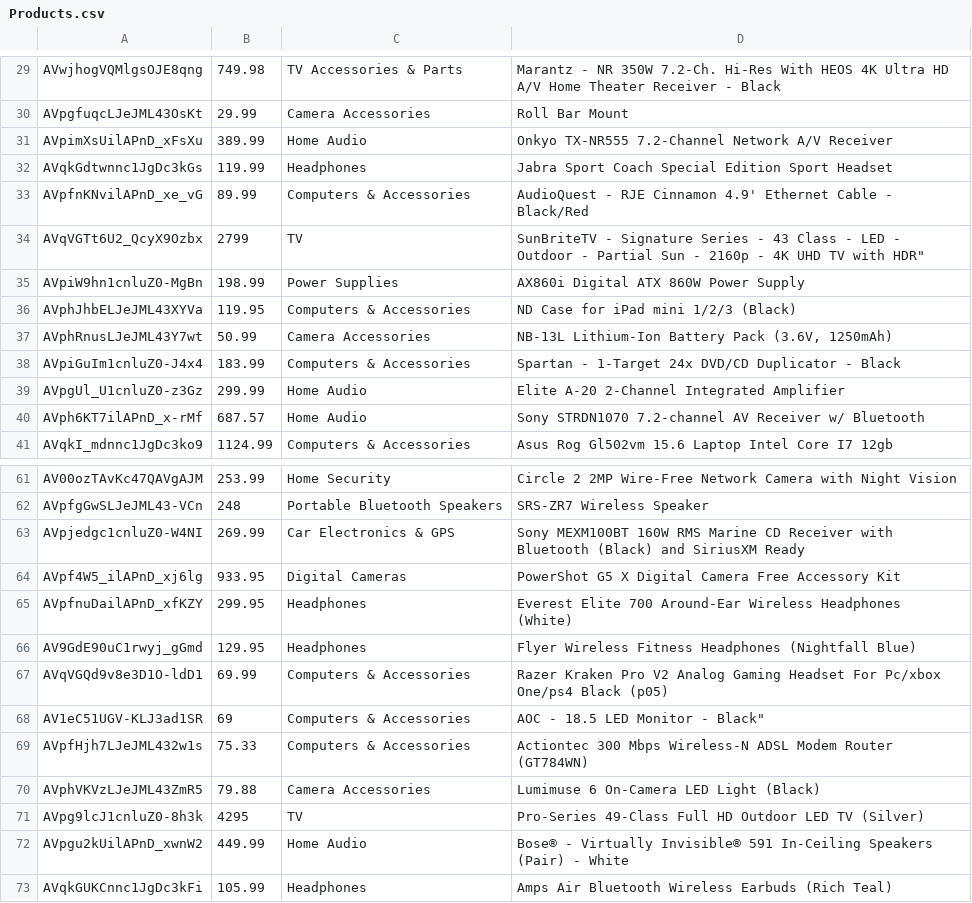
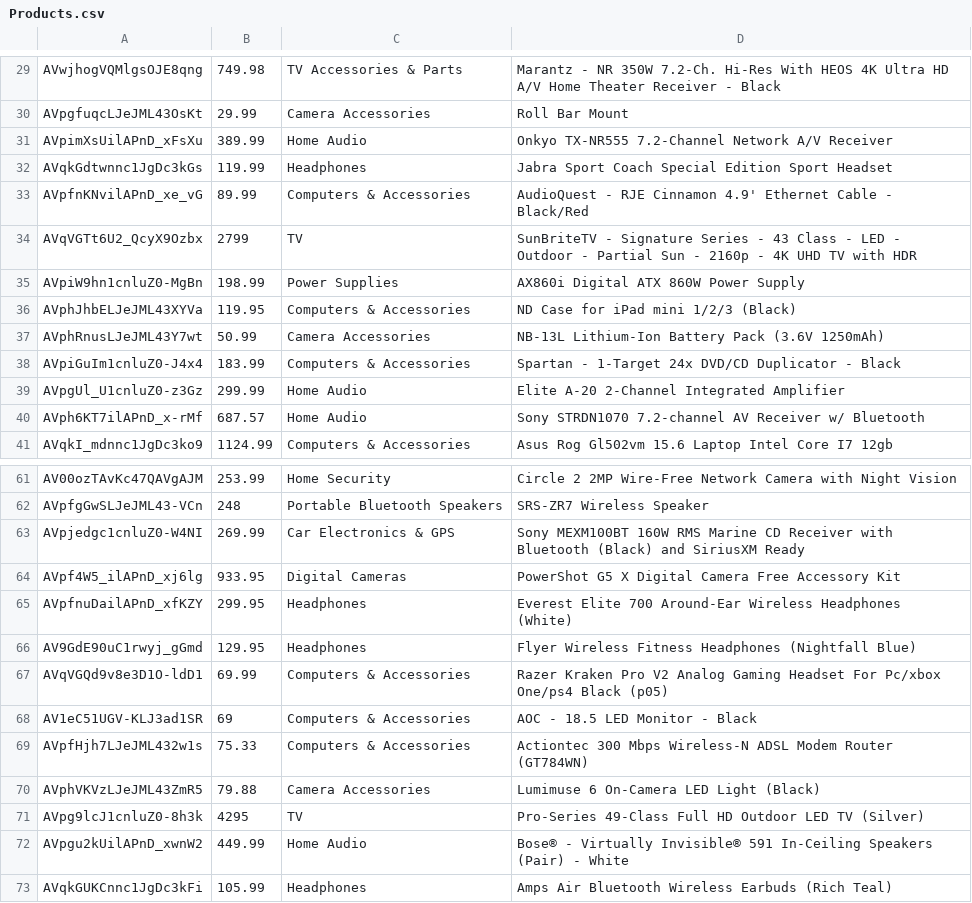
Before and after one commit to christian-edwards/Project3, a CSV file: input/Products.csv, drawn as a sheet; only a part is shown, gaps mark what is left out; the diff covers the shown part only.

```diff
--- a/input/Products.csv
+++ b/input/Products.csv
@@ -33,6 +33,6 @@ AVqkGdtwnnc1JgDc3kGs,119.99,Headphones,Jabra Sport Coach Special Edition Sport H
 AVpfnKNvilAPnD_xe_vG,89.99,Computers & Accessories,AudioQuest - RJE Cinnamon 4.9' Ethernet Cable - Black/Red
-AVqVGTt6U2_QcyX9Ozbx,2799,TV,"SunBriteTV - Signature Series - 43 Class - LED - Outdoor - Partial Sun - 2160p - 4K UHD TV with HDR"""
+AVqVGTt6U2_QcyX9Ozbx,2799,TV,SunBriteTV - Signature Series - 43 Class - LED - Outdoor - Partial Sun - 2160p - 4K UHD TV with HDR
 AVpiW9hn1cnluZ0-MgBn,198.99,Power Supplies,AX860i Digital ATX 860W Power Supply
 AVphJhbELJeJML43XYVa,119.95,Computers & Accessories,ND Case for iPad mini 1/2/3 (Black)
-AVphRnusLJeJML43Y7wt,50.99,Camera Accessories,"NB-13L Lithium-Ion Battery Pack (3.6V, 1250mAh)"
+AVphRnusLJeJML43Y7wt,50.99,Camera Accessories,NB-13L Lithium-Ion Battery Pack (3.6V 1250mAh)
 AVpiGuIm1cnluZ0-J4x4,183.99,Computers & Accessories,Spartan - 1-Target 24x DVD/CD Duplicator - Black
@@ -67,3 +67,3 @@ AV9GdE90uC1rwyj_gGmd,129.95,Headphones,Flyer Wireless Fitness Headphones (Nightf
 AVqVGQd9v8e3D1O-ldD1,69.99,Computers & Accessories,Razer Kraken Pro V2 Analog Gaming Headset For Pc/xbox One/ps4 Black (p05)
-AV1eC51UGV-KLJ3ad1SR,69,Computers & Accessories,"AOC - 18.5 LED Monitor - Black"""
+AV1eC51UGV-KLJ3ad1SR,69,Computers & Accessories,AOC - 18.5 LED Monitor - Black
 AVpfHjh7LJeJML432w1s,75.33,Computers & Accessories,Actiontec 300 Mbps Wireless-N ADSL Modem Router (GT784WN)
```
Also changed, not shown: 12 edited cells elsewhere in this file.
